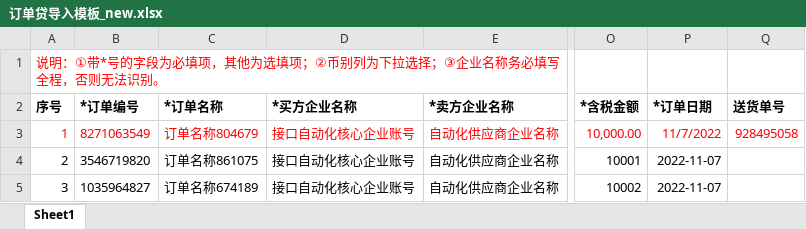
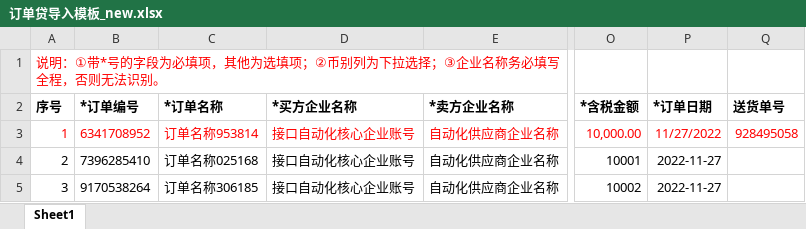
Before and after one commit to liuhu1234567/scf_api_uat, an Excel workbook: SCF/files/订单贷导入模板_new.xlsx, sheet Sheet1, drawn as a sheet; only a part is shown, gaps mark what is left out; values as stored, in another font and other column widths than the file's, no borders; the diff names each change by its address in the sheet, - before the commit and + after, or states it on an @@ line.

```diff
--- a/SCF/files/订单贷导入模板_new.xlsx (sheet Sheet1)
+++ b/SCF/files/订单贷导入模板_new.xlsx (sheet Sheet1)
-B3 (*订单编号): 8271063549
+B3 (*订单编号): 6341708952
-C3 (*订单名称): 订单名称804679
+C3 (*订单名称): 订单名称953814
-P3 (*订单日期): 11/7/2022
+P3 (*订单日期): 11/27/2022
-B4 (*订单编号): 3546719820
+B4 (*订单编号): 7396285410
-C4 (*订单名称): 订单名称861075
+C4 (*订单名称): 订单名称025168
-P4:P5 (*订单日期): 2022-11-07
+P4:P5 (*订单日期): 2022-11-27
-B5 (*订单编号): 1035964827
+B5 (*订单编号): 9170538264
-C5 (*订单名称): 订单名称674189
+C5 (*订单名称): 订单名称306185
```
Also changed, not shown: SCF/files/导入发票模板_new.xlsx, 4 other files.
